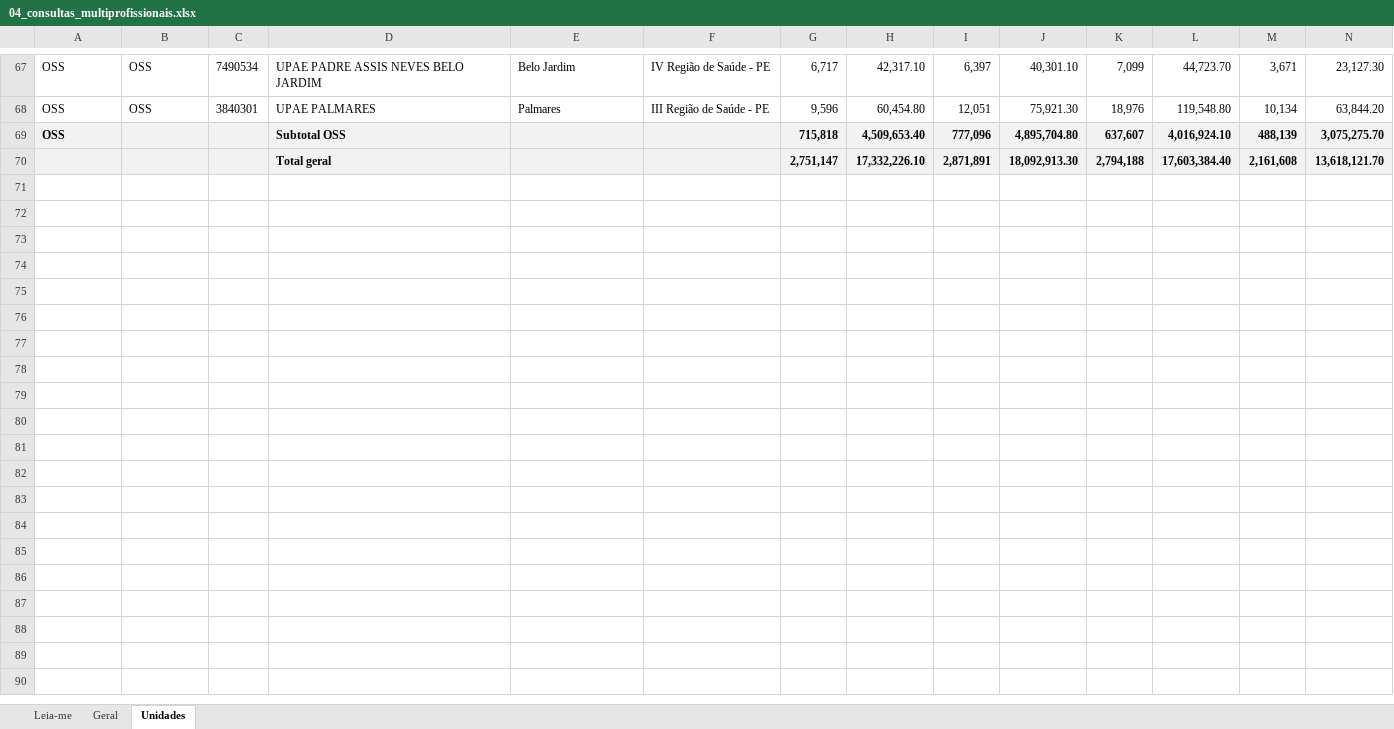
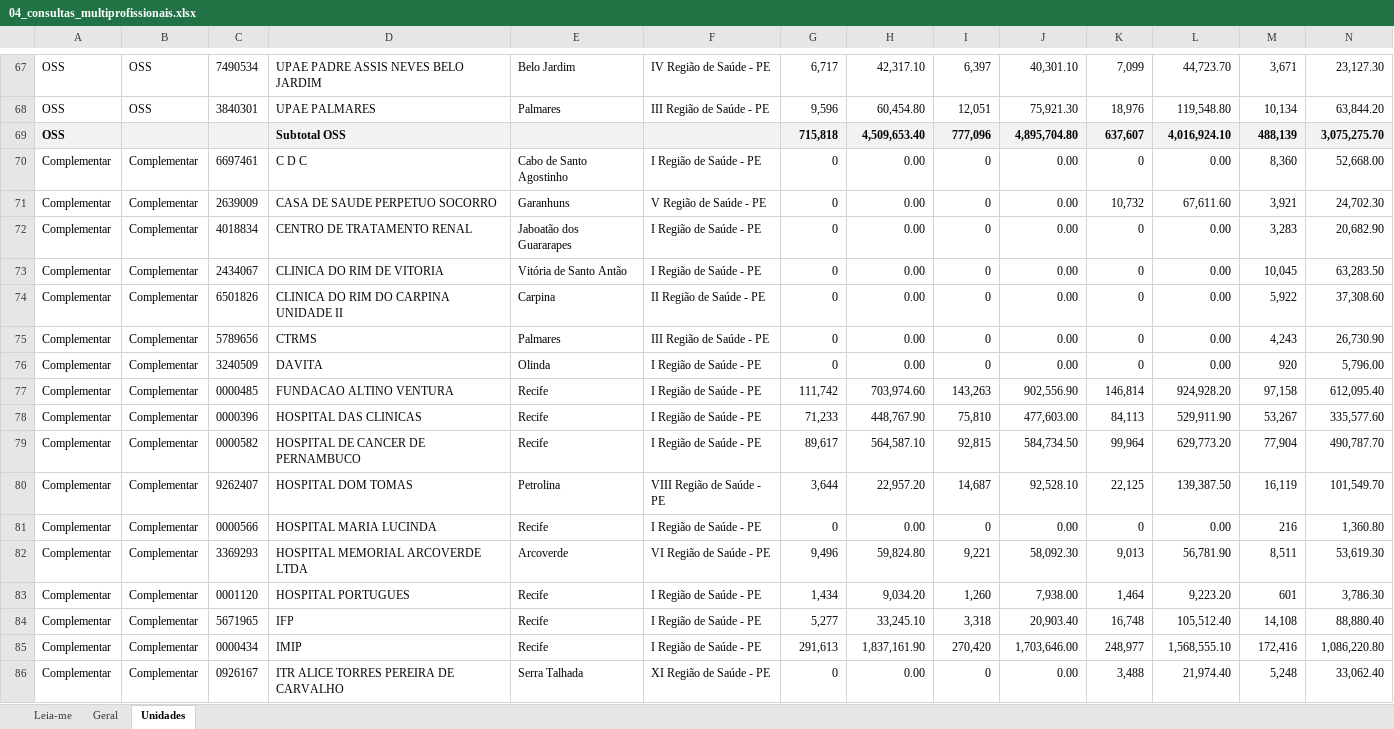
Before and after one commit to DGMOG-SES/producao-unidades-pe, an Excel workbook: planilhas/04_consultas_multiprofissionais.xlsx, sheet Unidades, drawn as a sheet; only a part is shown, gaps mark what is left out; values as stored, in another font and other column widths than the file's, no borders; removed rows and columns are numbered as before the commit, all else as after; the diff covers the shown part only; the diff names each change by its address in the sheet, - before the commit and + after, or states it on an @@ line.

```diff
--- a/planilhas/04_consultas_multiprofissionais.xlsx (sheet Unidades)
+++ b/planilhas/04_consultas_multiprofissionais.xlsx (sheet Unidades)
-row 70:  |  |  | Total geral |  |  | 2,751,147 | 17,332,226.10 | 2,871,891 | 18,092,913.30 | 2,794,188 | 17,603,384.40 | 2,161,608 | 13,618,121.70
+row 70: Complementar | Complementar | 6697461 | C D C | Cabo de Santo Agostinho | I Região de Saúde - PE | 0 | 0.00 | 0 | 0.00 | 0 | 0.00 | 8,360 | 52,668.00
+row 71: Complementar | Complementar | 2639009 | CASA DE SAUDE PERPETUO SOCORRO | Garanhuns | V Região de Saúde - PE | 0 | 0.00 | 0 | 0.00 | 10,732 | 67,611.60 | 3,921 | 24,702.30
+row 72: Complementar | Complementar | 4018834 | CENTRO DE TRATAMENTO RENAL | Jaboatão dos Guararapes | I Região de Saúde - PE | 0 | 0.00 | 0 | 0.00 | 0 | 0.00 | 3,283 | 20,682.90
+row 73: Complementar | Complementar | 2434067 | CLINICA DO RIM DE VITORIA | Vitória de Santo Antão | I Região de Saúde - PE | 0 | 0.00 | 0 | 0.00 | 0 | 0.00 | 10,045 | 63,283.50
+row 74: Complementar | Complementar | 6501826 | CLINICA DO RIM DO CARPINA UNIDADE II | Carpina | II Região de Saúde - PE | 0 | 0.00 | 0 | 0.00 | 0 | 0.00 | 5,922 | 37,308.60
+row 75: Complementar | Complementar | 5789656 | CTRMS | Palmares | III Região de Saúde - PE | 0 | 0.00 | 0 | 0.00 | 0 | 0.00 | 4,243 | 26,730.90
+row 76: Complementar | Complementar | 3240509 | DAVITA | Olinda | I Região de Saúde - PE | 0 | 0.00 | 0 | 0.00 | 0 | 0.00 | 920 | 5,796.00
+row 77: Complementar | Complementar | 0000485 | FUNDACAO ALTINO VENTURA | Recife | I Região de Saúde - PE | 111,742 | 703,974.60 | 143,263 | 902,556.90 | 146,814 | 924,928.20 | 97,158 | 612,095.40
+row 78: Complementar | Complementar | 0000396 | HOSPITAL DAS CLINICAS | Recife | I Região de Saúde - PE | 71,233 | 448,767.90 | 75,810 | 477,603.00 | 84,113 | 529,911.90 | 53,267 | 335,577.60
+row 79: Complementar | Complementar | 0000582 | HOSPITAL DE CANCER DE PERNAMBUCO | Recife | I Região de Saúde - PE | 89,617 | 564,587.10 | 92,815 | 584,734.50 | 99,964 | 629,773.20 | 77,904 | 490,787.70
+row 80: Complementar | Complementar | 9262407 | HOSPITAL DOM TOMAS | Petrolina | VIII Região de Saúde - PE | 3,644 | 22,957.20 | 14,687 | 92,528.10 | 22,125 | 139,387.50 | 16,119 | 101,549.70
+row 81: Complementar | Complementar | 0000566 | HOSPITAL MARIA LUCINDA | Recife | I Região de Saúde - PE | 0 | 0.00 | 0 | 0.00 | 0 | 0.00 | 216 | 1,360.80
+row 82: Complementar | Complementar | 3369293 | HOSPITAL MEMORIAL ARCOVERDE LTDA | Arcoverde | VI Região de Saúde - PE | 9,496 | 59,824.80 | 9,221 | 58,092.30 | 9,013 | 56,781.90 | 8,511 | 53,619.30
+row 83: Complementar | Complementar | 0001120 | HOSPITAL PORTUGUES | Recife | I Região de Saúde - PE | 1,434 | 9,034.20 | 1,260 | 7,938.00 | 1,464 | 9,223.20 | 601 | 3,786.30
+row 84: Complementar | Complementar | 5671965 | IFP | Recife | I Região de Saúde - PE | 5,277 | 33,245.10 | 3,318 | 20,903.40 | 16,748 | 105,512.40 | 14,108 | 88,880.40
+row 85: Complementar | Complementar | 0000434 | IMIP | Recife | I Região de Saúde - PE | 291,613 | 1,837,161.90 | 270,420 | 1,703,646.00 | 248,977 | 1,568,555.10 | 172,416 | 1,086,220.80
+row 86: Complementar | Complementar | 0926167 | ITR ALICE TORRES PEREIRA DE CARVALHO | Serra Talhada | XI Região de Saúde - PE | 0 | 0.00 | 0 | 0.00 | 3,488 | 21,974.40 | 5,248 | 33,062.40
```
Also changed, not shown: 6 added rows elsewhere in this sheet, sheet Geral, sheet Leia-me, planilhas/00_unidades.xlsx, planilhas/01_procedimentos_ambulatoriais.xlsx, 11 other files.
